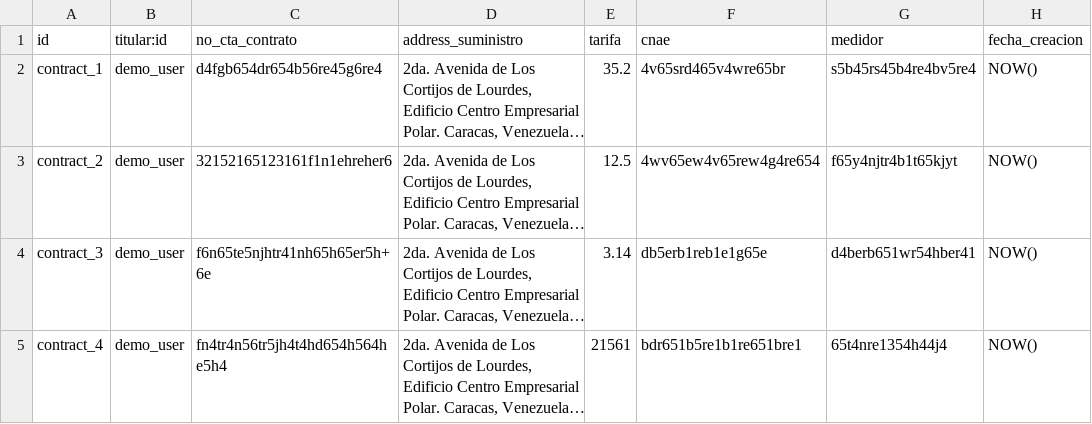
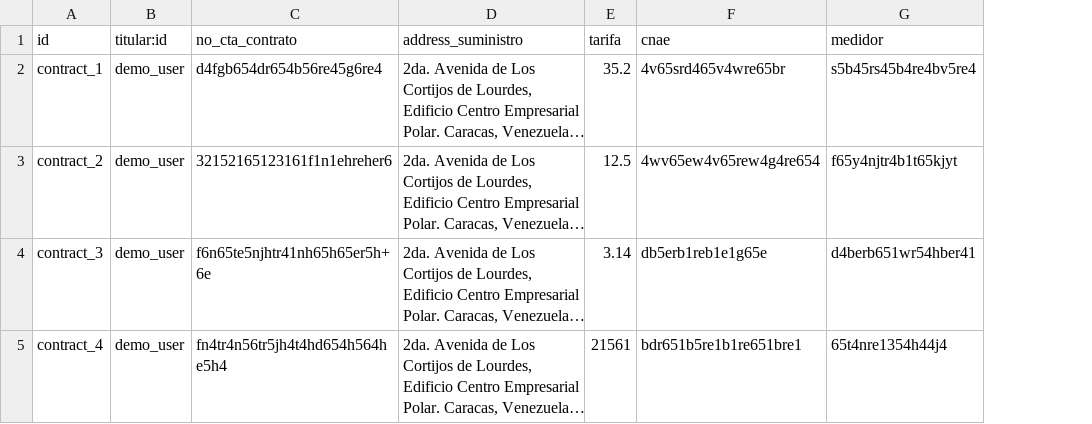
Before and after one commit to omarquez-payall/corpoelec-automatizacion-factura, a CSV file: formato-factura/data/contract.accounts.csv, drawn as a sheet; long unchanged cells end in …; the diff names each change by its address in the sheet, - before the commit and + after, or states it on an @@ line.

Commit message:
[RM] contract accounts field

```diff
--- a/formato-factura/data/contract.accounts.csv
+++ b/formato-factura/data/contract.accounts.csv
-column H (fecha_creacion), rows 2-5: all NOW()
```
